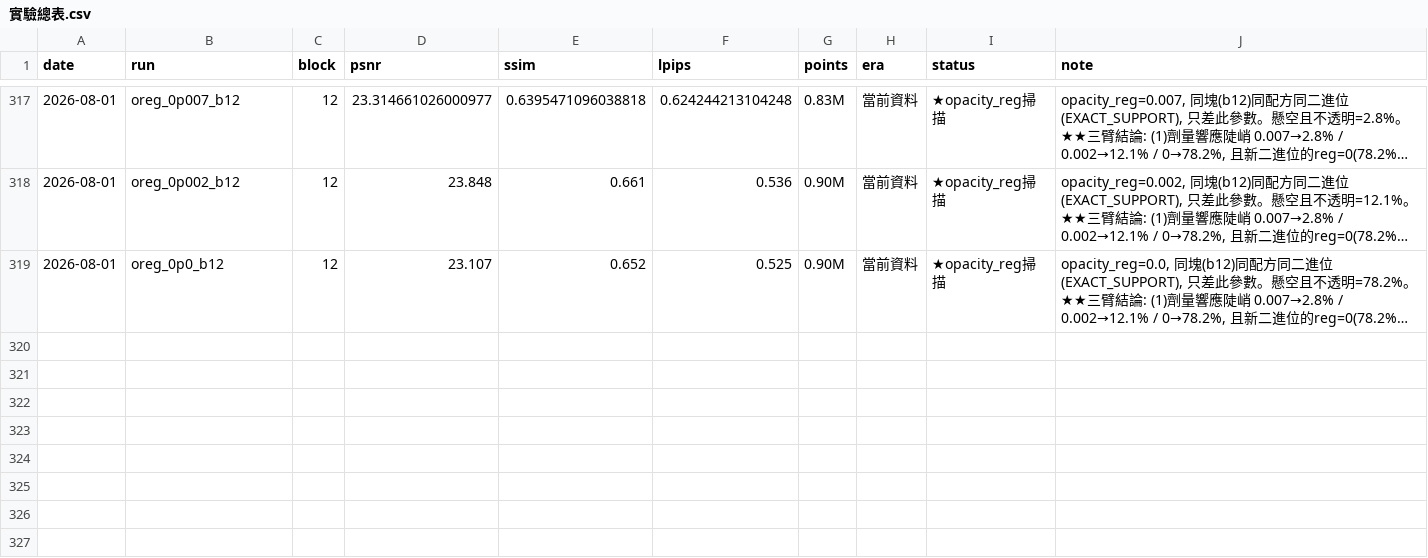
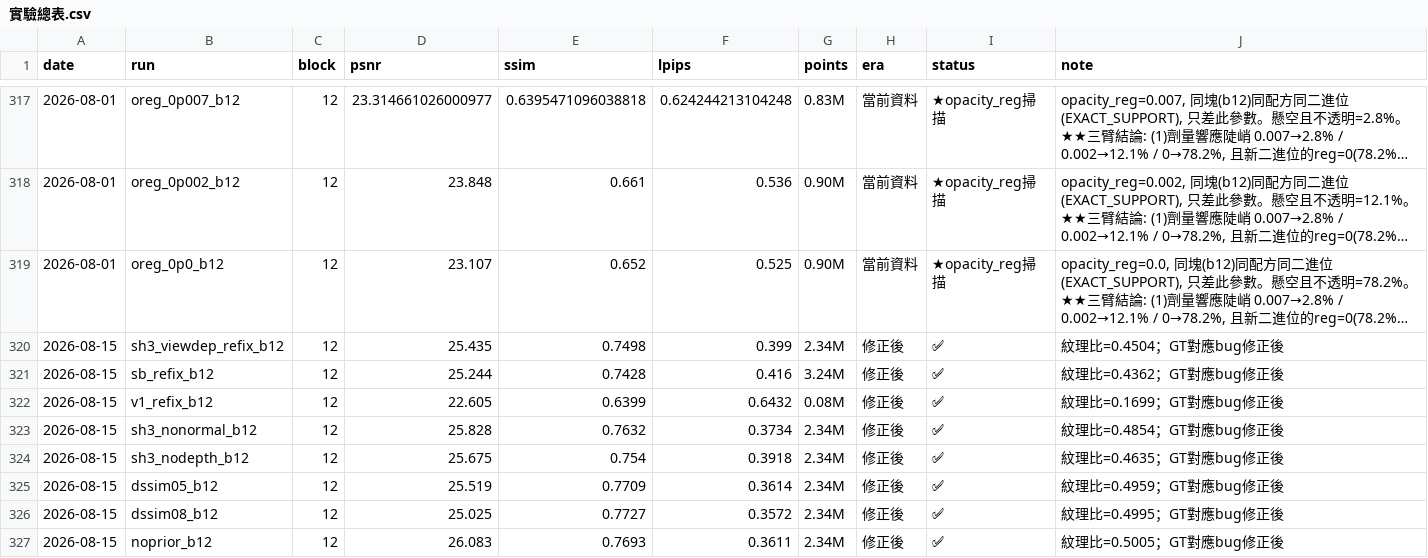
Before and after one commit to llll2005/gs, a CSV file: 紀錄/實驗總表.csv, drawn as a sheet; only a part is shown, gaps mark what is left out; long unchanged cells end in …; the diff names each change by its address in the sheet, - before the commit and + after, or states it on an @@ line.

Commit message:
紀錄: 實驗總表補 8 筆修正後跑次；記憶補現況表、硬視角診斷、圖片核對

```diff
--- a/紀錄/實驗總表.csv
+++ b/紀錄/實驗總表.csv
+row 320: 2026-08-15 | sh3_viewdep_refix_b12 | 12 | 25.435 | 0.7498 | 0.399 | 2.34M | 修正後 | ✅ | 紋理比=0.4504；GT對應bug修正後
+row 321: 2026-08-15 | sb_refix_b12 | 12 | 25.244 | 0.7428 | 0.416 | 3.24M | 修正後 | ✅ | 紋理比=0.4362；GT對應bug修正後
+row 322: 2026-08-15 | v1_refix_b12 | 12 | 22.605 | 0.6399 | 0.6432 | 0.08M | 修正後 | ✅ | 紋理比=0.1699；GT對應bug修正後
+row 323: 2026-08-15 | sh3_nonormal_b12 | 12 | 25.828 | 0.7632 | 0.3734 | 2.34M | 修正後 | ✅ | 紋理比=0.4854；GT對應bug修正後
+row 324: 2026-08-15 | sh3_nodepth_b12 | 12 | 25.675 | 0.754 | 0.3918 | 2.34M | 修正後 | ✅ | 紋理比=0.4635；GT對應bug修正後
+row 325: 2026-08-15 | dssim05_b12 | 12 | 25.519 | 0.7709 | 0.3614 | 2.34M | 修正後 | ✅ | 紋理比=0.4959；GT對應bug修正後
+row 326: 2026-08-15 | dssim08_b12 | 12 | 25.025 | 0.7727 | 0.3572 | 2.34M | 修正後 | ✅ | 紋理比=0.4995；GT對應bug修正後
+row 327: 2026-08-15 | noprior_b12 | 12 | 26.083 | 0.7693 | 0.3611 | 2.34M | 修正後 | ✅ | 紋理比=0.5005；GT對應bug修正後
```
